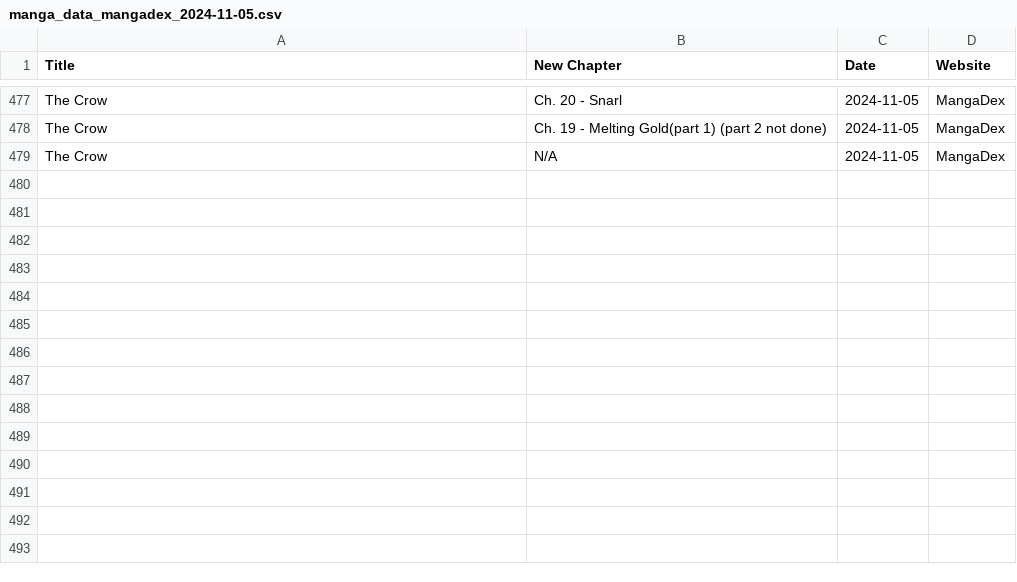
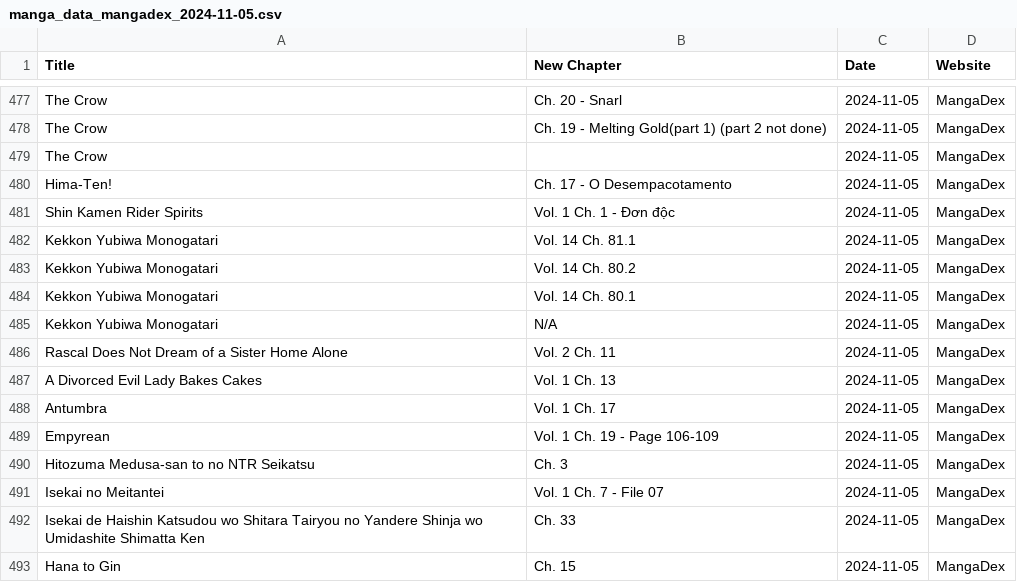
Before and after one commit to Ellimaaac/MangaNotifier, a CSV file: dB/manga_data_mangadex_2024-11-05.csv, drawn as a sheet; only a part is shown, gaps mark what is left out.

Commit message:
Add manga_data_mangadex_2024-11-05.csv

```diff
--- a/dB/manga_data_mangadex_2024-11-05.csv
+++ b/dB/manga_data_mangadex_2024-11-05.csv
@@ -478,2 +478,16 @@ The Crow,Ch. 20 - Snarl,2024-11-05,MangaDex
 The Crow,Ch. 19 - Melting Gold(part 1) (part 2 not done),2024-11-05,MangaDex
-The Crow,N/A,2024-11-05,MangaDex
+The Crow,,2024-11-05,MangaDex
+Hima-Ten!,Ch. 17 - O Desempacotamento,2024-11-05,MangaDex
+Shin Kamen Rider Spirits,Vol. 1 Ch. 1 - Đơn độc,2024-11-05,MangaDex
+Kekkon Yubiwa Monogatari,Vol. 14 Ch. 81.1,2024-11-05,MangaDex
+Kekkon Yubiwa Monogatari,Vol. 14 Ch. 80.2,2024-11-05,MangaDex
+Kekkon Yubiwa Monogatari,Vol. 14 Ch. 80.1,2024-11-05,MangaDex
+Kekkon Yubiwa Monogatari,N/A,2024-11-05,MangaDex
+Rascal Does Not Dream of a Sister Home Alone,Vol. 2 Ch. 11,2024-11-05,MangaDex
+A Divorced Evil Lady Bakes Cakes,Vol. 1 Ch. 13,2024-11-05,MangaDex
+Antumbra,Vol. 1 Ch. 17,2024-11-05,MangaDex
+Empyrean,Vol. 1 Ch. 19 - Page 106-109,2024-11-05,MangaDex
+Hitozuma Medusa-san to no NTR Seikatsu,Ch. 3,2024-11-05,MangaDex
+Isekai no Meitantei,Vol. 1 Ch. 7 - File 07,2024-11-05,MangaDex
+Isekai de Haishin Katsudou wo Shitara Tairyou no Yandere Shinja wo Umidashite Shimatta Ken,Ch. 33,2024-11-05,MangaDex
+Hana to Gin,Ch. 15,2024-11-05,MangaDex
```
